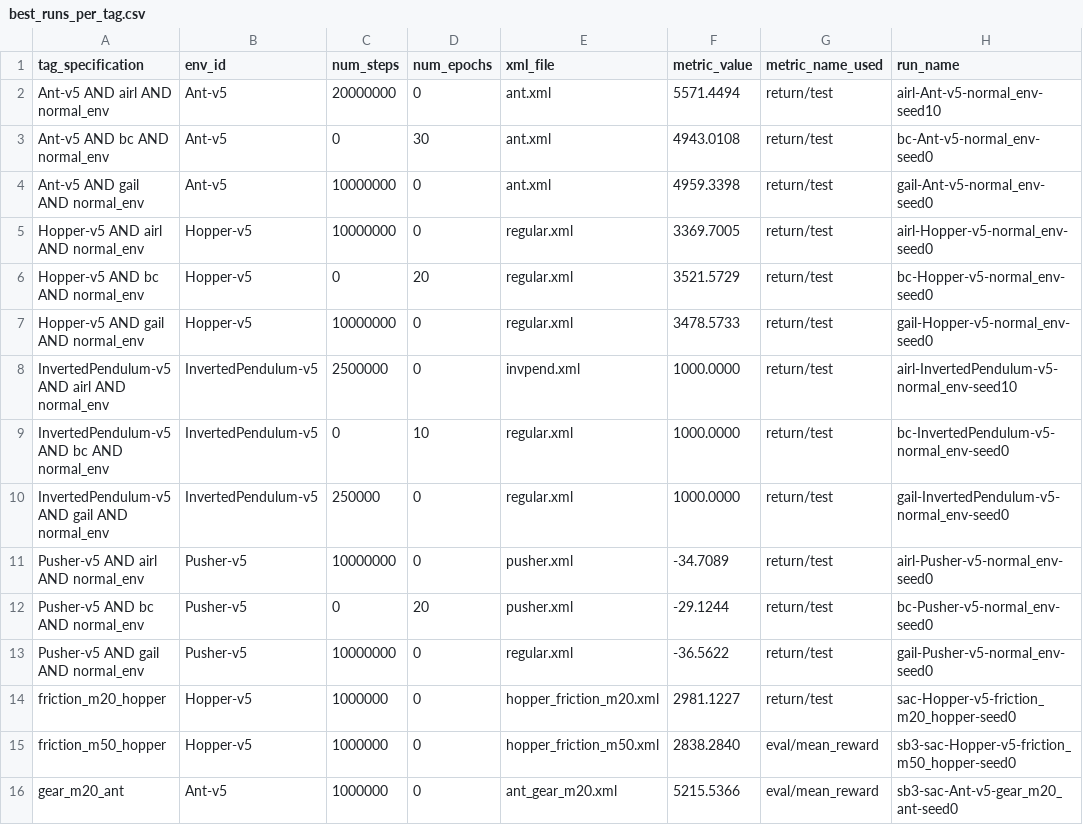
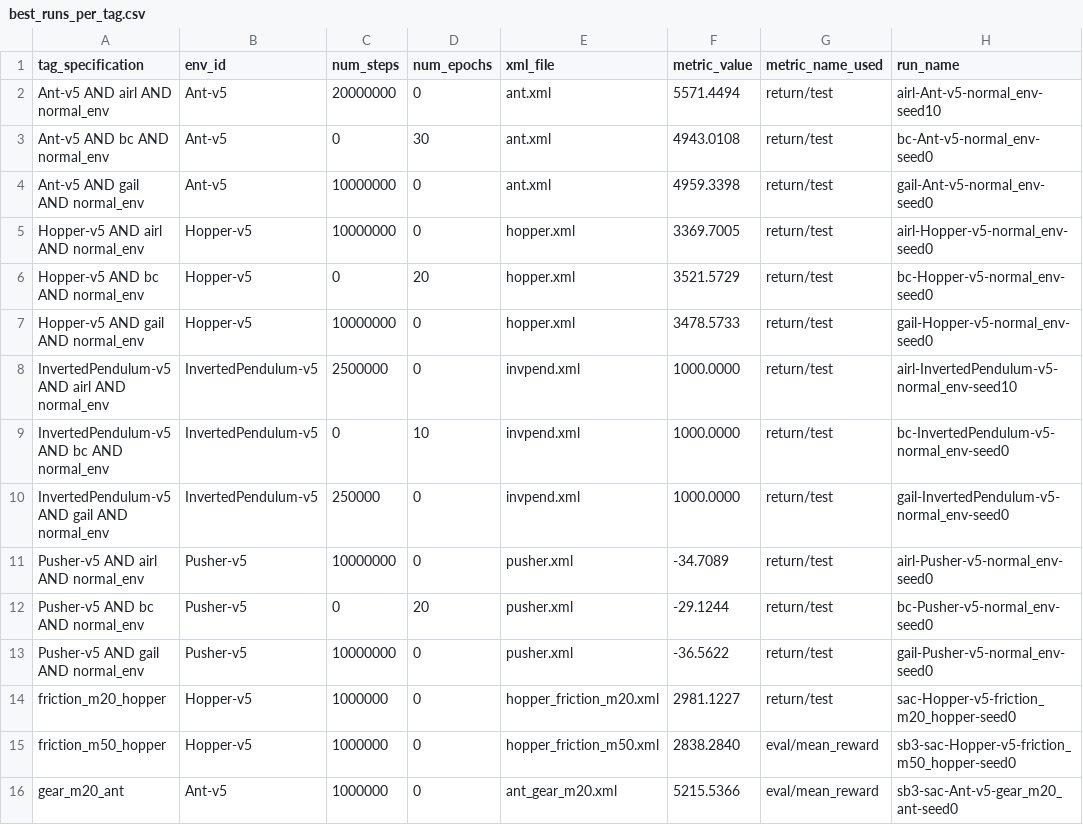
Before and after one commit to nvan21/Honors-Capstone-IL-Robustness, a CSV file: runs/best_runs_per_tag.csv, drawn as a sheet; only a part is shown; the diff names each change by its address in the sheet, - before the commit and + after, or states it on an @@ line.

```diff
--- a/runs/best_runs_per_tag.csv
+++ b/runs/best_runs_per_tag.csv
-E5:E7 (xml_file): regular.xml
+E5:E7 (xml_file): hopper.xml
-E9:E10 (xml_file): regular.xml
+E9:E10 (xml_file): invpend.xml
-E13 (xml_file): regular.xml
+E13 (xml_file): pusher.xml
```
Also changed, not shown: 3 other files.
